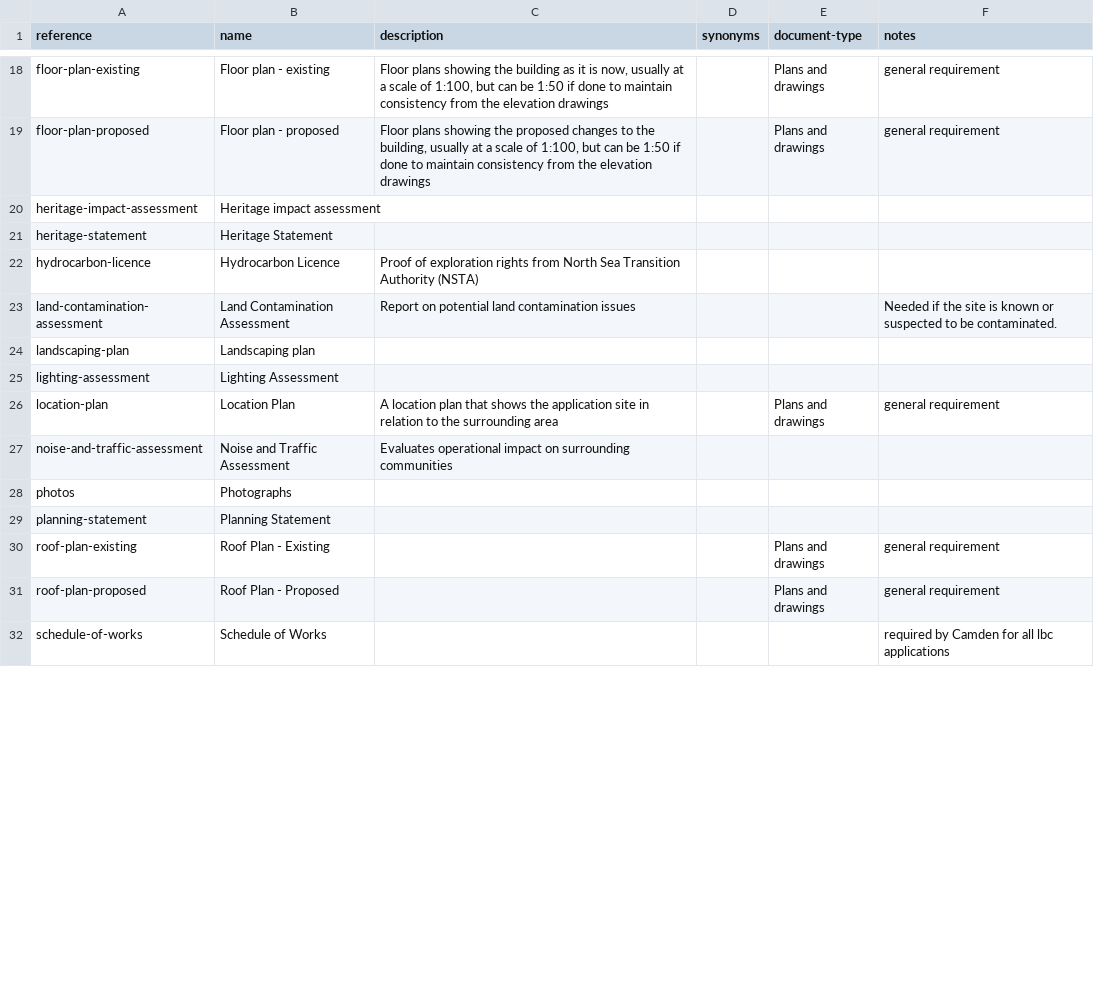
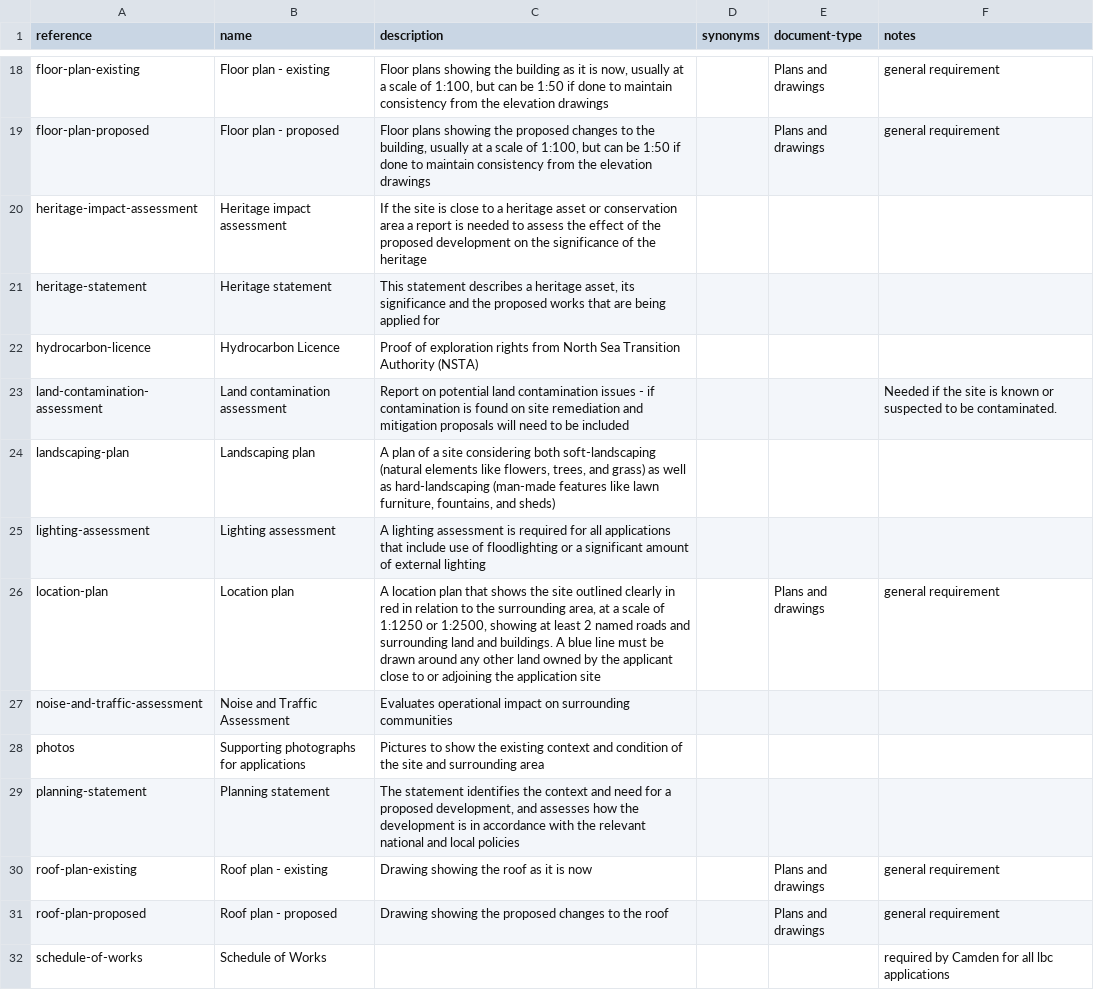
Before and after one commit to digital-land/planning-application-data-specification, a CSV file: data/planning-requirement.csv, drawn as a sheet; only a part is shown, gaps mark what is left out; the diff covers the shown part only.

Commit message:
Update planning-requirement.csv
descriptions added

```diff
--- a/data/planning-requirement.csv
+++ b/data/planning-requirement.csv
@@ -19,14 +19,14 @@ floor-plan-existing,Floor plan - existing,"Floor plans showing the building as i
 floor-plan-proposed,Floor plan - proposed,"Floor plans showing the proposed changes to the building, usually at a scale of 1:100, but can be 1:50 if done to maintain consistency from the elevation drawings",,Plans and drawings,general requirement
-heritage-impact-assessment,Heritage impact assessment,,,,
-heritage-statement,Heritage Statement,,,,
+heritage-impact-assessment,Heritage impact assessment,If the site is close to a heritage asset or conservation area a report is needed to assess the effect of the proposed development on the significance of the heritage,,,
+heritage-statement,Heritage statement,"This statement describes a heritage asset, its significance and the proposed works that are being applied for",,,
 hydrocarbon-licence,Hydrocarbon Licence,Proof of exploration rights from North Sea Transition Authority (NSTA),,,
-land-contamination-assessment,Land Contamination Assessment,Report on potential land contamination issues,,,Needed if the site is known or suspected to be contaminated.
-landscaping-plan,Landscaping plan,,,,
-lighting-assessment,Lighting Assessment,,,,
-location-plan,Location Plan,A location plan that shows the application site in relation to the surrounding area,,Plans and drawings,general requirement
+land-contamination-assessment,Land contamination assessment,Report on potential land contamination issues - if contamination is found on site remediation and mitigation proposals will need to be included,,,Needed if the site is known or suspected to be contaminated.
+landscaping-plan,Landscaping plan,"A plan of a site considering both soft-landscaping (natural elements like flowers, trees, and grass) as well as hard-landscaping (man-made features like lawn furniture, fountains, and sheds)",,,
+lighting-assessment,Lighting assessment,A lighting assessment is required for all applications that include use of floodlighting or a significant amount of external lighting,,,
+location-plan,Location plan,"A location plan that shows the site outlined clearly in red in relation to the surrounding area, at a scale of 1:1250 or 1:2500, showing at least 2 named roads and surrounding land and buildings. A blue line must be drawn around any other land owned by the applicant close to or adjoining the application site",,Plans and drawings,general requirement
 noise-and-traffic-assessment,Noise and Traffic Assessment,Evaluates operational impact on surrounding communities,,,
-photos,Photographs,,,,
-planning-statement,Planning Statement,,,,
-roof-plan-existing,Roof Plan - Existing,,,Plans and drawings,general requirement
-roof-plan-proposed,Roof Plan - Proposed,,,Plans and drawings,general requirement
+photos,Supporting photographs for applications,Pictures to show the existing context and condition of the site and surrounding area,,,
+planning-statement,Planning statement,"The statement identifies the context and need for a proposed development, and assesses how the development is in accordance with the relevant national and local policies",,,
+roof-plan-existing,Roof plan - existing,Drawing showing the roof as it is now,,Plans and drawings,general requirement
+roof-plan-proposed,Roof plan - proposed,Drawing showing the proposed changes to the roof,,Plans and drawings,general requirement
 schedule-of-works,Schedule of Works,,,,required by Camden for all lbc applications
```
Also changed, not shown: 13 edited cells elsewhere in this file.
